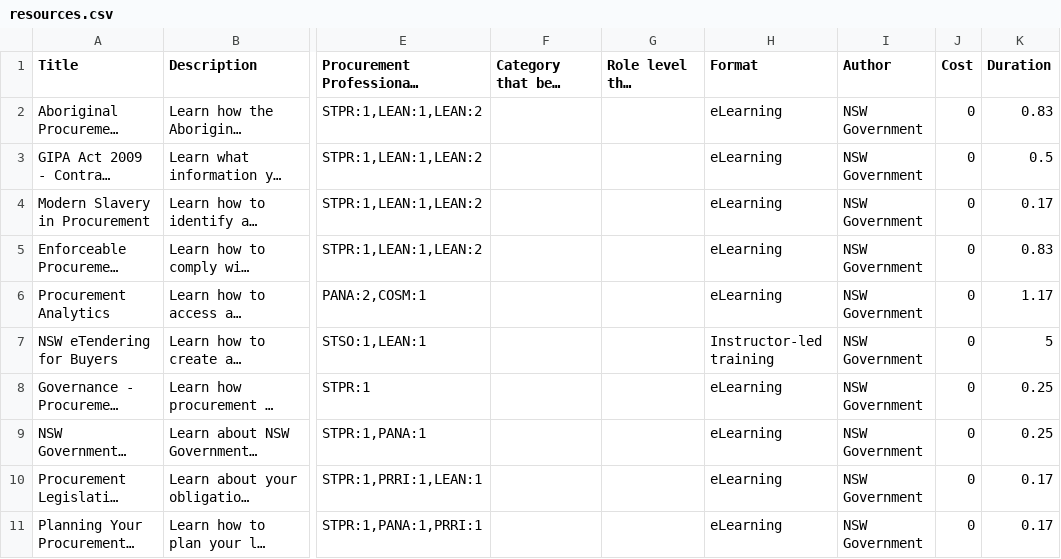
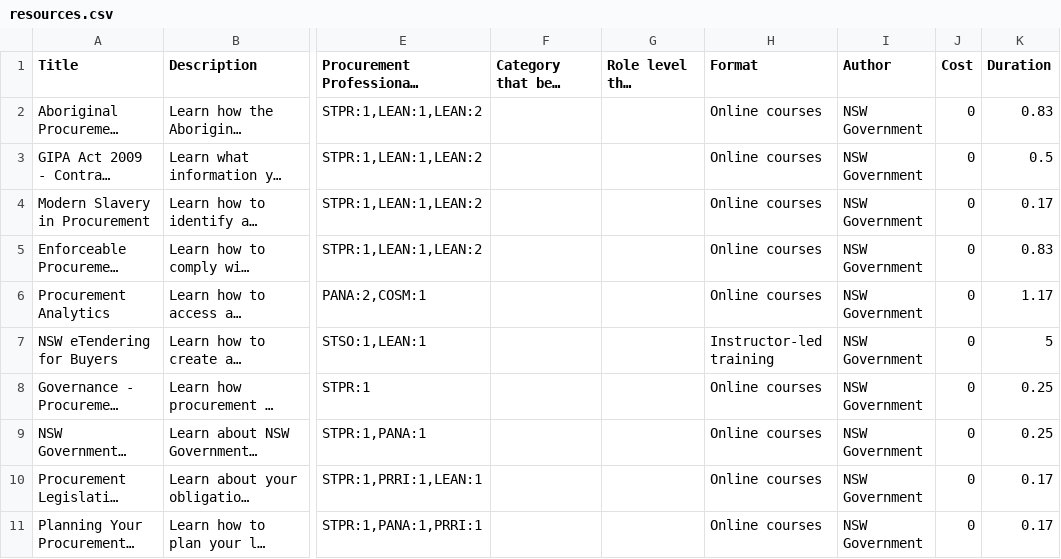
Before and after one commit to CharcoalStyles/policeTest, a CSV file: importers/resources/resources.csv, drawn as a sheet; only a part is shown, gaps mark what is left out; long unchanged cells end in …; the diff covers the shown part only; the diff names each change by its address in the sheet, - before the commit and + after, or states it on an @@ line.

```diff
--- a/importers/resources/resources.csv
+++ b/importers/resources/resources.csv
-H2:H6 (Format): eLearning
+H2:H6 (Format): Online courses
-H8:H11 (Format): eLearning
+H8:H11 (Format): Online courses
```
Also changed, not shown: 12 edited cells elsewhere in this file, 12 other files.
